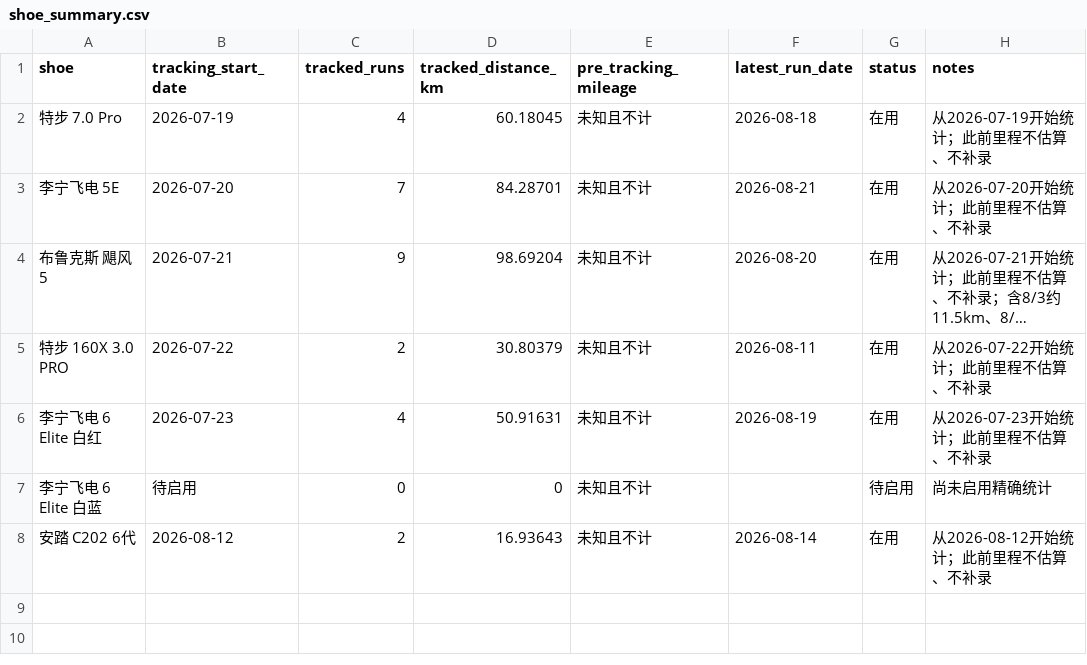
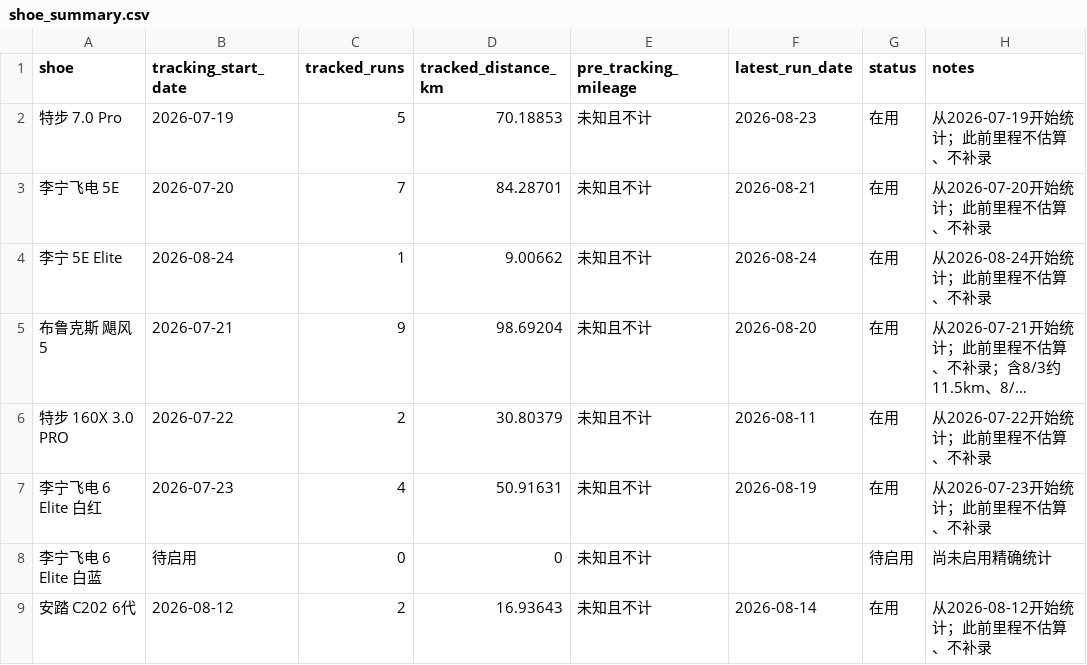
Before and after one commit to xiadasy/site-training-panel, a CSV file: data/shoes/shoe_summary.csv, drawn as a sheet; long unchanged cells end in …; the diff names each change by its address in the sheet, - before the commit and + after, or states it on an @@ line.

```diff
--- a/data/shoes/shoe_summary.csv
+++ b/data/shoes/shoe_summary.csv
-C2 (tracked_runs): 4
+C2 (tracked_runs): 5
-D2 (tracked_distance_km): 60.18045
+D2 (tracked_distance_km): 70.18853
-F2 (latest_run_date): 2026-08-18
+F2 (latest_run_date): 2026-08-23
+row 4: 李宁 5E Elite | 2026-08-24 | 1 | 9.00662 | 未知且不计 | 2026-08-24 | 在用 | 从2026-08-24开始统计；此前里程不估算、不补录
```
Also changed, not shown: data/body/body_metrics_manual.csv, data/shoes/shoe_mileage.csv, 5 other files.
